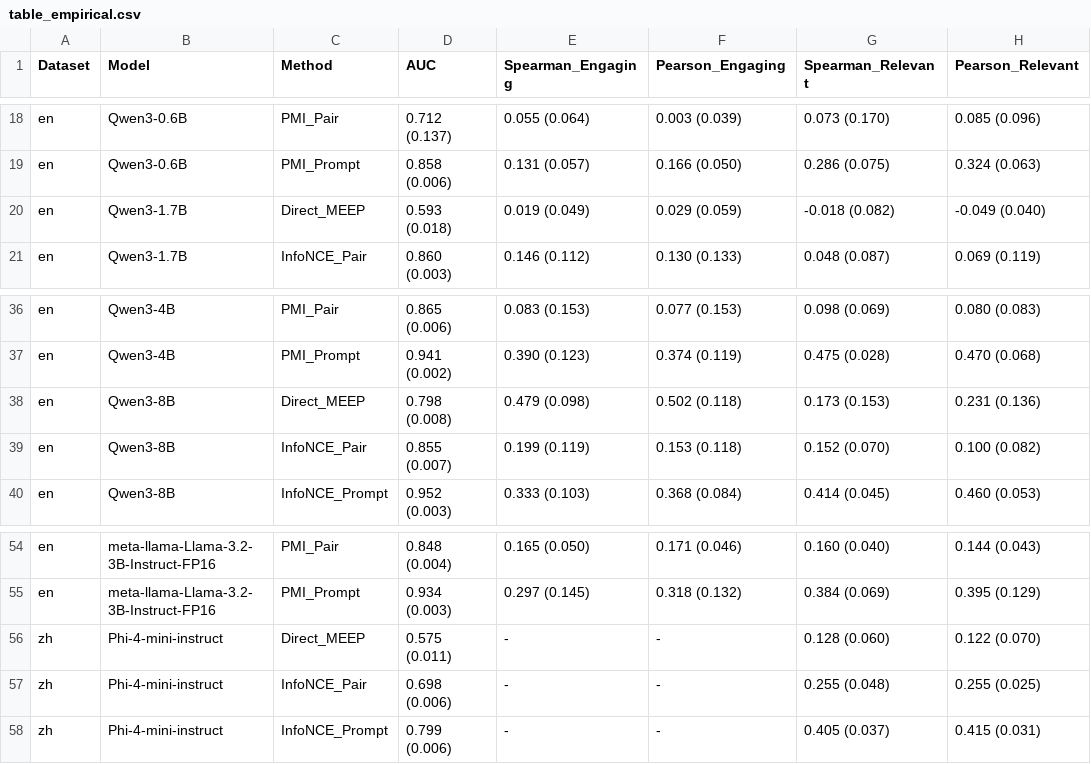
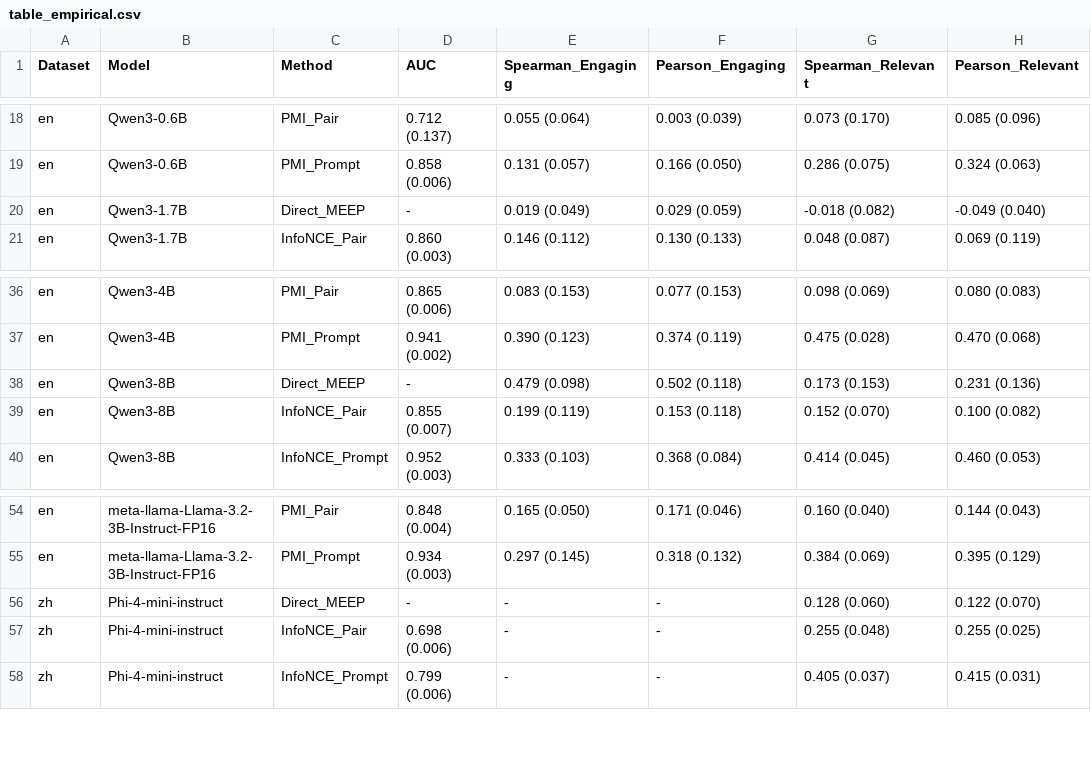
Before and after one commit to nbdhhzh/PMIScore, a CSV file: analysis_report/table_empirical.csv, drawn as a sheet; only a part is shown, gaps mark what is left out.

```diff
--- a/analysis_report/table_empirical.csv
+++ b/analysis_report/table_empirical.csv
@@ -19,3 +19,3 @@ en,Qwen3-0.6B,PMI_Pair,0.712 (0.137),0.055 (0.064),0.003 (0.039),0.073 (0.170),0
 en,Qwen3-0.6B,PMI_Prompt,0.858 (0.006),0.131 (0.057),0.166 (0.050),0.286 (0.075),0.324 (0.063)
-en,Qwen3-1.7B,Direct_MEEP,0.593 (0.018),0.019 (0.049),0.029 (0.059),-0.018 (0.082),-0.049 (0.040)
+en,Qwen3-1.7B,Direct_MEEP,-,0.019 (0.049),0.029 (0.059),-0.018 (0.082),-0.049 (0.040)
 en,Qwen3-1.7B,InfoNCE_Pair,0.860 (0.003),0.146 (0.112),0.130 (0.133),0.048 (0.087),0.069 (0.119)
@@ -37,3 +37,3 @@ en,Qwen3-4B,PMI_Pair,0.865 (0.006),0.083 (0.153),0.077 (0.153),0.098 (0.069),0.0
 en,Qwen3-4B,PMI_Prompt,0.941 (0.002),0.390 (0.123),0.374 (0.119),0.475 (0.028),0.470 (0.068)
-en,Qwen3-8B,Direct_MEEP,0.798 (0.008),0.479 (0.098),0.502 (0.118),0.173 (0.153),0.231 (0.136)
+en,Qwen3-8B,Direct_MEEP,-,0.479 (0.098),0.502 (0.118),0.173 (0.153),0.231 (0.136)
 en,Qwen3-8B,InfoNCE_Pair,0.855 (0.007),0.199 (0.119),0.153 (0.118),0.152 (0.070),0.100 (0.082)
@@ -55,3 +55,3 @@ en,meta-llama-Llama-3.2-3B-Instruct-FP16,PMI_Pair,0.848 (0.004),0.165 (0.050),0.
 en,meta-llama-Llama-3.2-3B-Instruct-FP16,PMI_Prompt,0.934 (0.003),0.297 (0.145),0.318 (0.132),0.384 (0.069),0.395 (0.129)
-zh,Phi-4-mini-instruct,Direct_MEEP,0.575 (0.011),-,-,0.128 (0.060),0.122 (0.070)
+zh,Phi-4-mini-instruct,Direct_MEEP,-,-,-,0.128 (0.060),0.122 (0.070)
 zh,Phi-4-mini-instruct,InfoNCE_Pair,0.698 (0.006),-,-,0.255 (0.048),0.255 (0.025)
```
Also changed, not shown: analysis_report/aggregated_results.csv, analysis_report/all_results_raw.csv, 10 other files.
